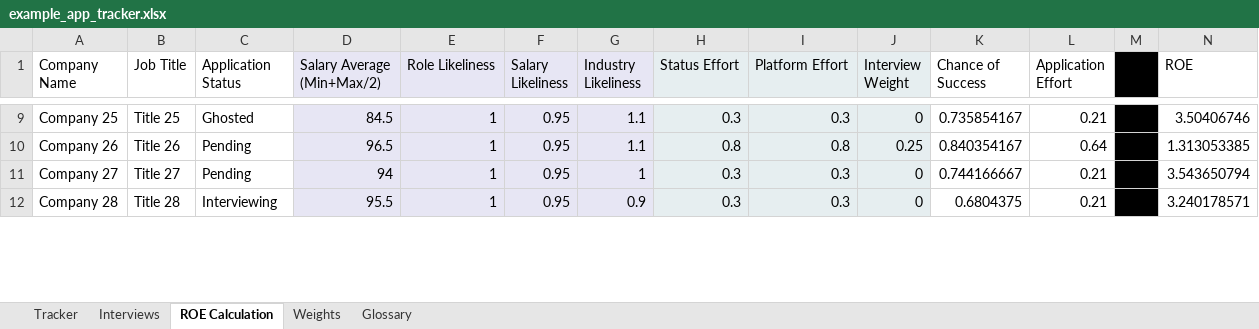
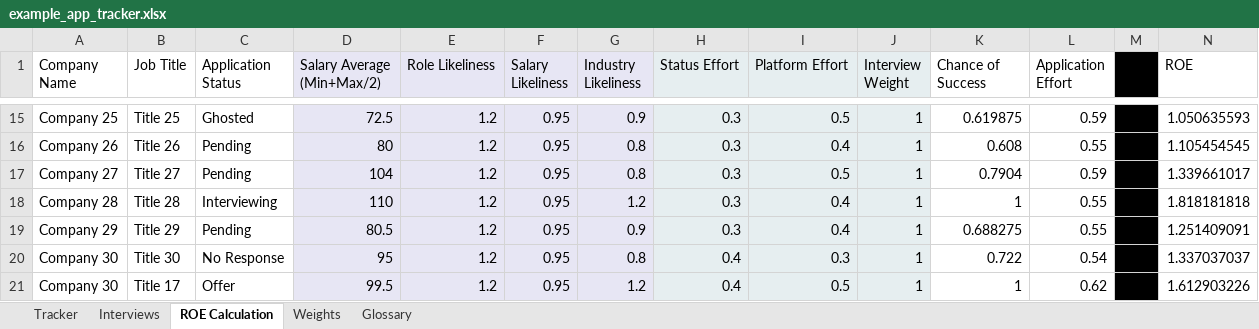
Before and after one commit to gwharris/application_tracker, an Excel workbook: example_app_tracker.xlsx, sheet ROE Calculation, drawn as a sheet; only a part is shown, gaps mark what is left out; values as stored, in another font and other column widths than the file's, no borders; addresses are those after the commit; the diff covers the shown part only; the diff names each change by its address in the sheet, - before the commit and + after, or states it on an @@ line.

Commit message:
Update example spreadsheet for more general use

```diff
--- a/example_app_tracker.xlsx (sheet ROE Calculation)
+++ b/example_app_tracker.xlsx (sheet ROE Calculation)
-D15 (Salary Average (Min+Max/2)): 84.5
+D15 (Salary Average (Min+Max/2)): 72.5
-E15:E18 (Role Likeliness): 1
+E15:E18 (Role Likeliness): 1.2
-G15 (Industry Likeliness): 1.1
+G15 (Industry Likeliness): 0.9
-I15 (Platform Effort): 0.3
+I15 (Platform Effort): 0.5
-J15 (Interview Weight): 0
+J15 (Interview Weight): 1
-K15 (Chance of Success): 0.735854167
+K15 (Chance of Success): 0.619875
-L15 (Application Effort): 0.21
+L15 (Application Effort): 0.59
-N15 (ROE): 3.50406746
+N15 (ROE): 1.050635593
-D16 (Salary Average (Min+Max/2)): 96.5
+D16 (Salary Average (Min+Max/2)): 80
-G16 (Industry Likeliness): 1.1
+G16 (Industry Likeliness): 0.8
-H16 (Status Effort): 0.8
+H16 (Status Effort): 0.3
-I16 (Platform Effort): 0.8
+I16 (Platform Effort): 0.4
-J16 (Interview Weight): 0.25
+J16 (Interview Weight): 1
-K16 (Chance of Success): 0.840354167
+K16 (Chance of Success): 0.608
-L16 (Application Effort): 0.64
+L16 (Application Effort): 0.55
-N16 (ROE): 1.313053385
+N16 (ROE): 1.105454545
-D17 (Salary Average (Min+Max/2)): 94
+D17 (Salary Average (Min+Max/2)): 104
-G17 (Industry Likeliness): 1
+G17 (Industry Likeliness): 0.8
-I17 (Platform Effort): 0.3
+I17 (Platform Effort): 0.5
-J17:J18 (Interview Weight): 0
+J17:J18 (Interview Weight): 1
-K17 (Chance of Success): 0.744166667
+K17 (Chance of Success): 0.7904
-L17 (Application Effort): 0.21
+L17 (Application Effort): 0.59
-N17 (ROE): 3.543650794
+N17 (ROE): 1.339661017
-D18 (Salary Average (Min+Max/2)): 95.5
+D18 (Salary Average (Min+Max/2)): 110
-G18 (Industry Likeliness): 0.9
+G18 (Industry Likeliness): 1.2
-I18 (Platform Effort): 0.3
+I18 (Platform Effort): 0.4
-K18 (Chance of Success): 0.6804375
+K18 (Chance of Success): 1
-L18 (Application Effort): 0.21
+L18 (Application Effort): 0.55
-N18 (ROE): 3.240178571
+N18 (ROE): 1.818181818
+row 19: Company 29 | Title 29 | Pending | 80.5 | 1.2 | 0.95 | 0.9 | 0.3 | 0.4 | 1 | 0.688275 | 0.55 |  | 1.251409091
+row 20: Company 30 | Title 30 | No Response | 95 | 1.2 | 0.95 | 0.8 | 0.4 | 0.3 | 1 | 0.722 | 0.54 |  | 1.337037037
+row 21: Company 30 | Title 17 | Offer | 99.5 | 1.2 | 0.95 | 1.2 | 0.4 | 0.5 | 1 | 1 | 0.62 |  | 1.612903226
```
Also changed, not shown: 23 added rows, 26 removed rows and 313 edited cells elsewhere in this sheet, sheet Tracker, sheet Weights, sheet Glossary, formulas that keep their value, 2 other files.
